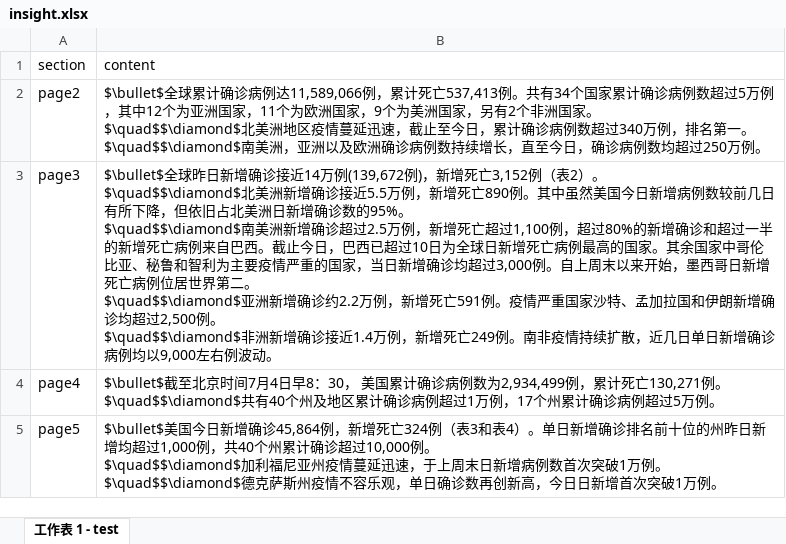
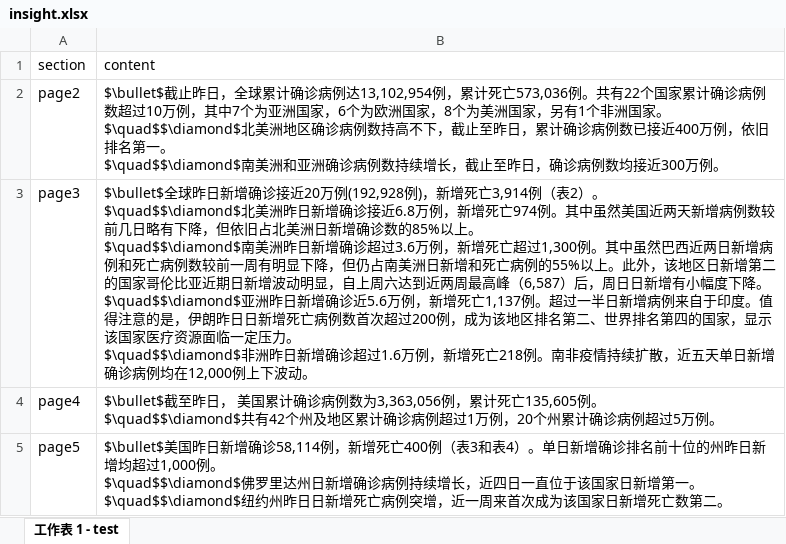
Before and after one commit to US-China-Health-Summit/DailyReport, an Excel workbook: RMD/input/insight.xlsx, sheet 工作表 1 - test, drawn as a sheet; values as stored, in another font and other column widths than the file's, no borders; charts and pictures not drawn; ↵ is a line break in a cell; the diff names each change by its address in the sheet, - before the commit and + after, or states it on an @@ line.

```diff
--- a/RMD/input/insight.xlsx (sheet 工作表 1 - test)
+++ b/RMD/input/insight.xlsx (sheet 工作表 1 - test)
-B2 (content): $\bullet$全球累计确诊病例达11,589,066例，累计死亡537,413例。共有34个国家累计确诊病例数超过5万例，其中12个为亚洲国家，11个为欧洲国家，9个为美洲国家，另有2个非洲国家。 ↵ $\quad$$\diamond$北美洲地区疫情蔓延迅速，截止至今日，累计确诊病例数超过340万例，排名第一。 ↵ $\quad$$\diamond$南美洲，亚洲以及欧洲确诊病例数持续增长，直至今日，确诊病例数均超过250万例。
+B2 (content): $\bullet$截止昨日，全球累计确诊病例达13,102,954例，累计死亡573,036例。共有22个国家累计确诊病例数超过10万例，其中7个为亚洲国家，6个为欧洲国家，8个为美洲国家，另有1个非洲国家。 ↵ $\quad$$\diamond$北美洲地区确诊病例数持高不下，截止至昨日，累计确诊病例数已接近400万例，依旧排名第一。 ↵ $\quad$$\diamond$南美洲和亚洲确诊病例数持续增长，截止至昨日，确诊病例数均接近300万例。
-B3 (content): …确诊接近14万例(139,672例)，新增死亡3,152例（表2）。 ↵ $\quad$$\diamond$北美洲新增确诊接近5.5万例，新增死亡890例。其中虽然美国今日新增病例数较前几日有所下降，但依旧占北美洲日新增确诊数的95%。 ↵ $\quad$$\diamond$南美洲新增确诊超过2.5万例，新增死亡超过1,100例，超过80%的新增确诊和超过一半的新增死亡病例来自巴西。截止今日，巴西已超过10日为全球日新增死亡病例最高的国家。其余国家中哥伦比亚、秘鲁和智利为主要疫情严重的国家，当日新增确诊均超过3,000例。自上周末以来开始，墨西哥日新增死亡病例位居世界第二。 ↵ $\quad$$\diamond$亚洲新增确诊约2.2万例，新增死亡591例。疫情严重国家沙特、孟加拉国和伊朗新增确诊均超过2,500例。 ↵ $\quad$$\diamond$非洲新增确诊接近1.4万例，新增死亡249例。南非疫情持续扩散，近几日单日新增确诊病例均以9,000左右例波动。
+B3 (content): …确诊接近20万例(192,928例)，新增死亡3,914例（表2）。 ↵ $\quad$$\diamond$北美洲昨日新增确诊接近6.8万例，新增死亡974例。其中虽然美国近两天新增病例数较前几日略有下降，但依旧占北美洲日新增确诊数的85%以上。 ↵ $\quad$$\diamond$南美洲昨日新增确诊超过3.6万例，新增死亡超过1,300例。其中虽然巴西近两日新增病例和死亡病例数较前一周有明显下降，但仍占南美洲日新增和死亡病例的55%以上。此外，该地区日新增第二的国家哥伦比亚近期日新增波动明显，自上周六达到近两周最高峰（6,587）后，周日日新增有小幅度下降。 ↵ $\quad$$\diamond$亚洲昨日新增确诊近5.6万例，新增死亡1,137例。超过一半日新增病例来自于印度。值得注意的是，伊朗昨日日新增死亡病例数首次超过200例，成为该地区排名第二、世界排名第四的国家，显示该国家医疗资源面临一定压力。 ↵ $\quad$$\diamond$非洲昨日新增确诊超过1.6万例，新增死亡218例。南非疫情持续扩散，近五天单日新增确诊病例均在12,000例上下波动。
-B4 (content): $\bullet$截至北京时间7月4日早8：30， 美国累计确诊病例数为2,934,499例，累计死亡130,271例。 ↵ $\quad$$\diamond$共有40个州及地区累计确诊病例超过1万例，17个州累计…
+B4 (content): $\bullet$截至昨日， 美国累计确诊病例数为3,363,056例，累计死亡135,605例。 ↵ $\quad$$\diamond$共有42个州及地区累计确诊病例超过1万例，20个州累计…
-B5 (content): $\bullet$美国今日新增确诊45,864例，新增死亡324例（表3和表4）。单日新增确诊排名前十位的州昨日新增均超过1,000例，共40个州累计确诊超过10,000例。 ↵ $\quad$$\diamond$加利福尼亚州疫情蔓延迅速，于上周末日新增病例数首次突破1万例。 ↵ $\quad$$\diamond$德克萨斯州疫情不容乐观，单日确诊数再创新高，今日日新增首次突破1万例。
+B5 (content): $\bullet$美国昨日新增确诊58,114例，新增死亡400例（表3和表4）。单日新增确诊排名前十位的州昨日新增均超过1,000例。 ↵ $\quad$$\diamond$佛罗里达州日新增确诊病例持续增长，近四日一直位于该国家日新增第一。 ↵ $\quad$$\diamond$纽约州昨日日新增死亡病例突增，近一周来首次成为该国家日新增死亡数第二。
```
Also changed, not shown: charts or pictures, RMD/input/news.xlsx, 11 other files.
